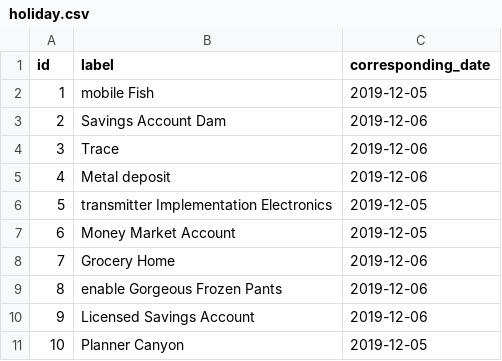
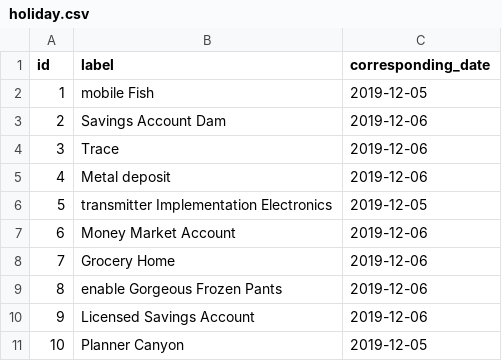
Before and after one commit to zelixgroup/yikondi-application, a CSV file: src/main/resources/config/liquibase/fake-data/holiday.csv, drawn as a sheet.

```diff
--- a/src/main/resources/config/liquibase/fake-data/holiday.csv
+++ b/src/main/resources/config/liquibase/fake-data/holiday.csv
@@ -6,3 +6,3 @@ id;label;corresponding_date
 5;transmitter Implementation Electronics;2019-12-05
-6;Money Market Account;2019-12-05
+6;Money Market Account;2019-12-06
 7;Grocery Home;2019-12-06
```
Also changed, not shown: src/main/resources/config/liquibase/fake-data/doctor_schedule.csv, src/main/resources/config/liquibase/fake-data/health_centre.csv, 50 other files.
